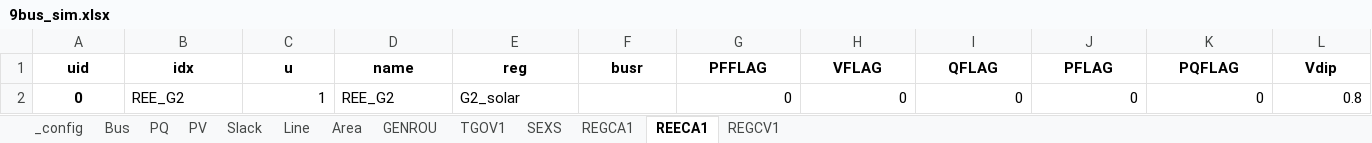
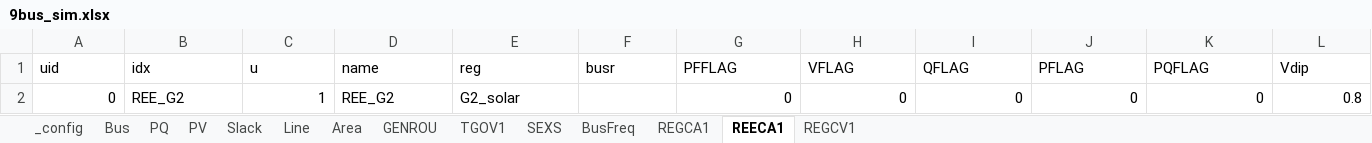
Before and after one commit to bram-exe/Virtual-Inertia, an Excel workbook: 9bus_sim.xlsx, sheet REECA1, drawn as a sheet; only a part is shown; values as stored, in another font and other column widths than the file's, no borders; the diff covers the shown part only; the diff names each change by its address in the sheet, - before the commit and + after, or states it on an @@ line.

```diff
--- a/9bus_sim.xlsx (sheet REECA1)
+++ b/9bus_sim.xlsx (sheet REECA1)
+sheet tab: BusFreq
@@ A1:L1 bold: on → off, alignment: center → left @@
@@ A2 bold: on → off, alignment: center → right @@
```
Also changed, not shown: cell formats elsewhere in this sheet, sheet GENROU, sheet Line, sheet REGCV1, sheet REGCA1, sheet Slack, sheet PV, 6 more sheets, Jasmine_work/Jasmine_wscc9_dyn.xlsx, Jasmine_wscc9_dyn.xlsx, 7 other files.
